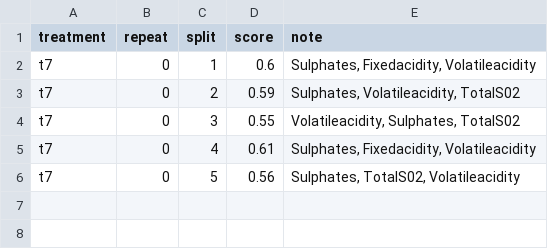
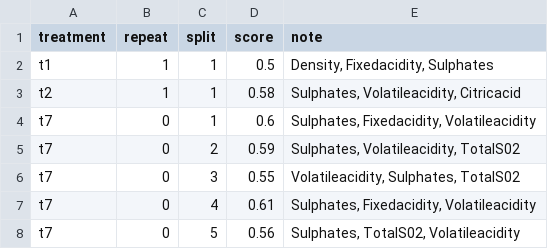
Before and after one commit to thedrummer46/CSC491-uproj-wine, a CSV file: results/scores/step6.csv, drawn as a sheet.

```diff
--- a/results/scores/step6.csv
+++ b/results/scores/step6.csv
@@ -1,2 +1,4 @@
 treatment,repeat,split,score,note
+t1,1,1,0.5,"Density, Fixedacidity, Sulphates"
+t2,1,1,0.58,"Sulphates, Volatileacidity, Citricacid"
 t7,0,1,0.6,"Sulphates, Fixedacidity, Volatileacidity"
```
Also changed, not shown: results/cost.csv, results/scores/step1.csv, 28 other files.
